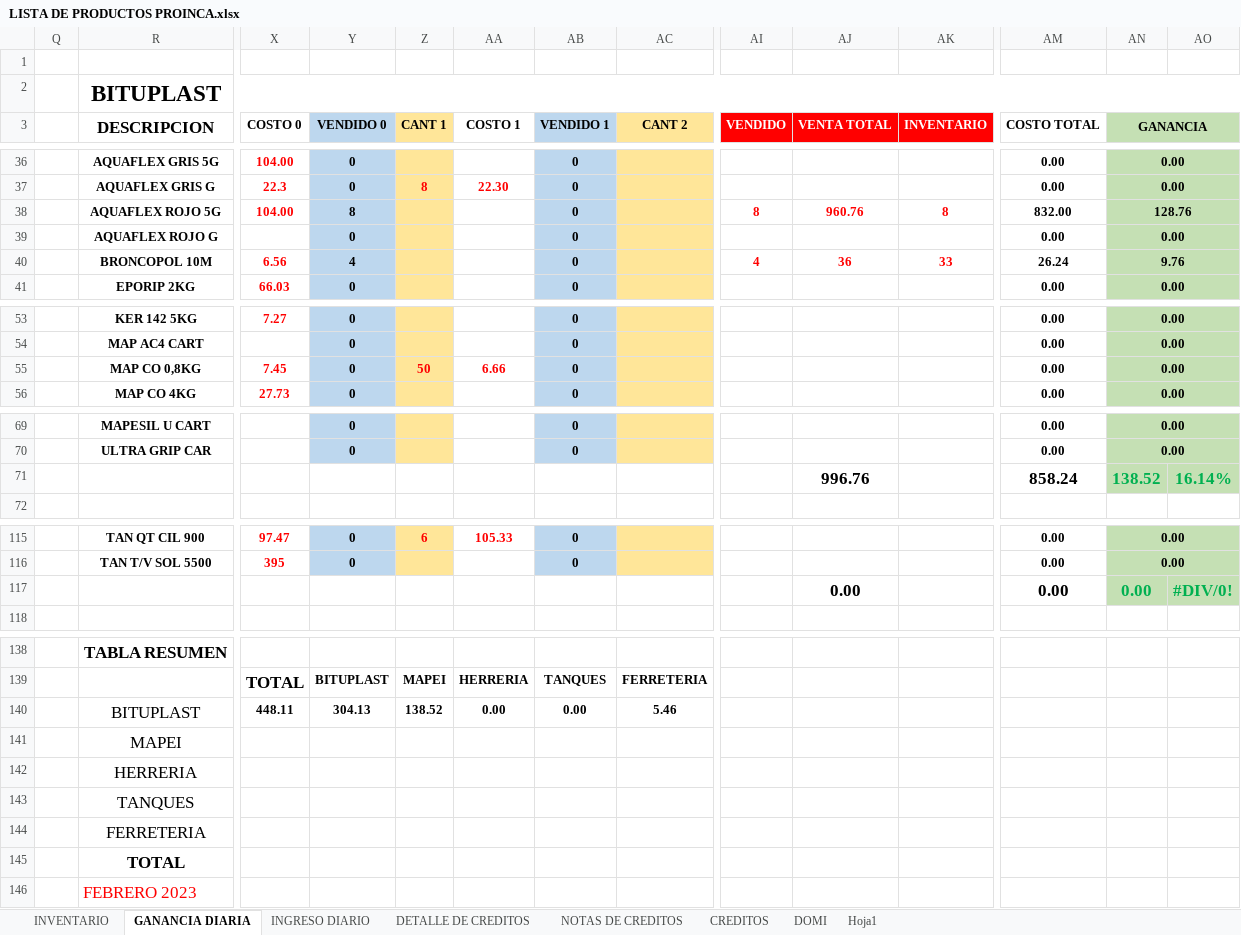
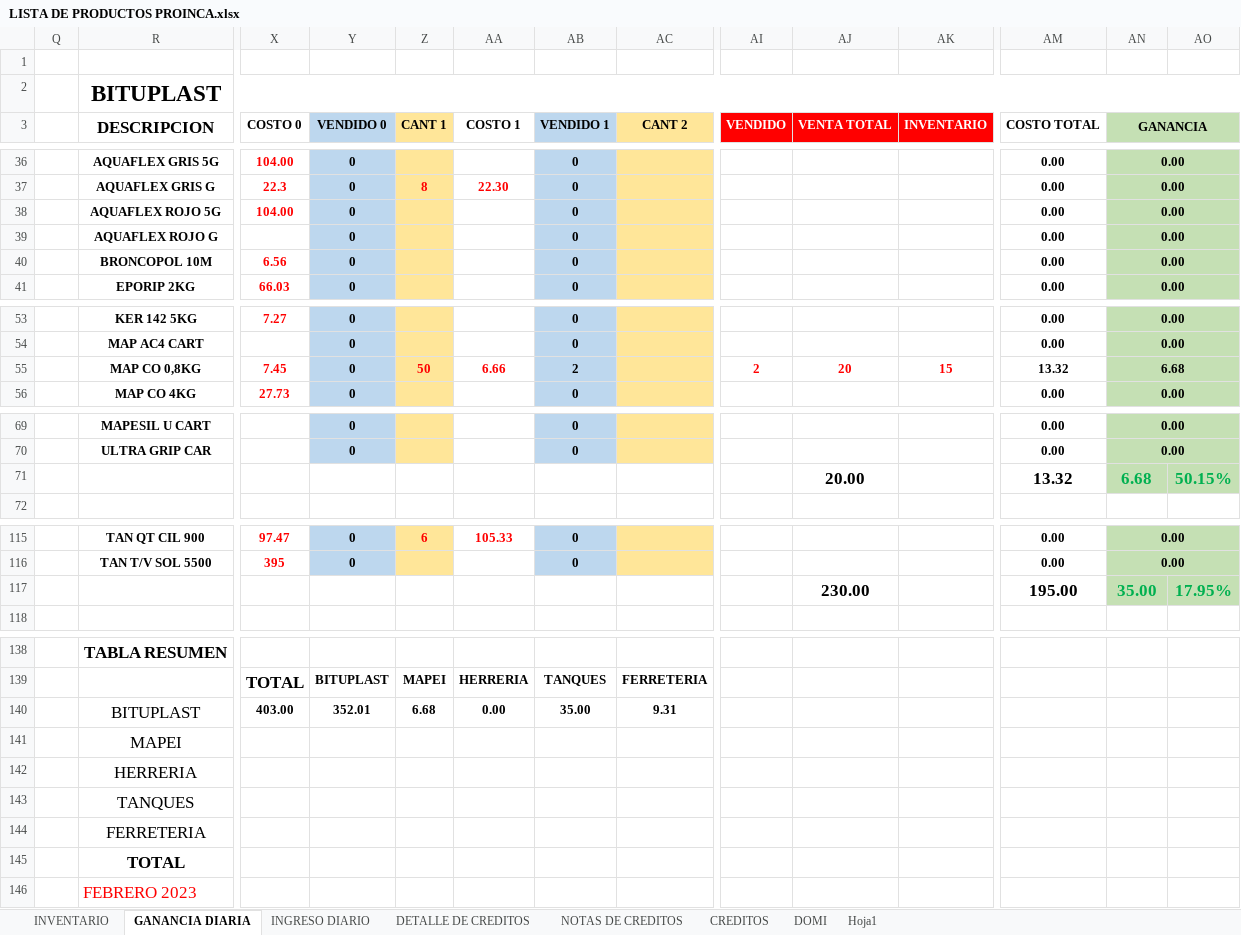
Before and after one commit to JPuente25/Proinca, an Excel workbook: LISTA DE PRODUCTOS PROINCA.xlsx, sheet GANANCIA DIARIA, drawn as a sheet; only a part is shown, gaps mark what is left out; values as stored, in another font and other column widths than the file's, no borders; removed rows and columns are numbered as before the commit, all else as after; rows hold the shown columns only; the diff covers the shown part only; the diff names each change by its address in the sheet, - before the commit and + after, or states it on an @@ line.

Commit message:
03-05-23

```diff
--- a/LISTA DE PRODUCTOS PROINCA.xlsx (sheet GANANCIA DIARIA)
+++ b/LISTA DE PRODUCTOS PROINCA.xlsx (sheet GANANCIA DIARIA)
-Y38 (VENDIDO 0): 8
+Y38 (VENDIDO 0): 0
-AI38 (VENDIDO): 8
+AI38 (VENDIDO): (empty)
-AJ38 (VENTA TOTAL): 960.76
+AJ38 (VENTA TOTAL): (empty)
-AK38 (INVENTARIO): 8
+AK38 (INVENTARIO): (empty)
-AM38 (COSTO TOTAL): 832.00
+AM38 (COSTO TOTAL): 0.00
-AN38 (GANANCIA): 128.76
+AN38 (GANANCIA): 0.00
-Y40 (VENDIDO 0): 4
+Y40 (VENDIDO 0): 0
-AI40 (VENDIDO): 4
+AI40 (VENDIDO): (empty)
-AJ40 (VENTA TOTAL): 36
+AJ40 (VENTA TOTAL): (empty)
-AK40 (INVENTARIO): 33
+AK40 (INVENTARIO): (empty)
-AM40 (COSTO TOTAL): 26.24
+AM40 (COSTO TOTAL): 0.00
-AN40 (GANANCIA): 9.76
+AN40 (GANANCIA): 0.00
-AB55 (VENDIDO 1): 0
+AB55 (VENDIDO 1): 2
-AI55 (VENDIDO): (empty)
+AI55 (VENDIDO): 2
-AJ55 (VENTA TOTAL): (empty)
+AJ55 (VENTA TOTAL): 20
-AK55 (INVENTARIO): (empty)
+AK55 (INVENTARIO): 15
-AM55 (COSTO TOTAL): 0.00
+AM55 (COSTO TOTAL): 13.32
-AN55 (GANANCIA): 0.00
+AN55 (GANANCIA): 6.68
-row 71:  |  |  |  |  |  |  |  |  | 996.76 |  | 858.24 | 138.52 | 16.14%
+row 71:  |  |  |  |  |  |  |  |  | 20.00 |  | 13.32 | 6.68 | 50.15%
-row 117:  |  |  |  |  |  |  |  |  | 0.00 |  | 0.00 | 0.00 | #DIV/0!
+row 117:  |  |  |  |  |  |  |  |  | 230.00 |  | 195.00 | 35.00 | 17.95%
-row 140:  | BITUPLAST | 448.11 | 304.13 | 138.52 | 0.00 | 0.00 | 5.46
-row 141:  | MAPEI
+row 140:  | BITUPLAST | 403.00 | 352.01 | 6.68 | 0.00 | 35.00 | 9.31
+row 141:  | MAPEI
-row 143:  | TANQUES
-row 144:  | FERRETERIA
-row 145:  | TOTAL
+row 143:  | TANQUES
+row 144:  | FERRETERIA
+row 145:  | TOTAL
```
Also changed, not shown: 4 added rows, 4 removed rows and 116 edited cells elsewhere in this sheet, sheet INGRESO DIARIO, formulas that keep their value.
